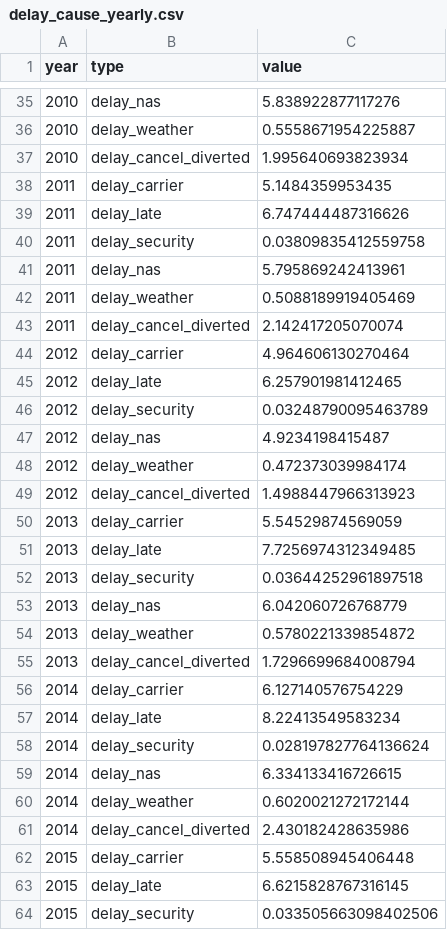
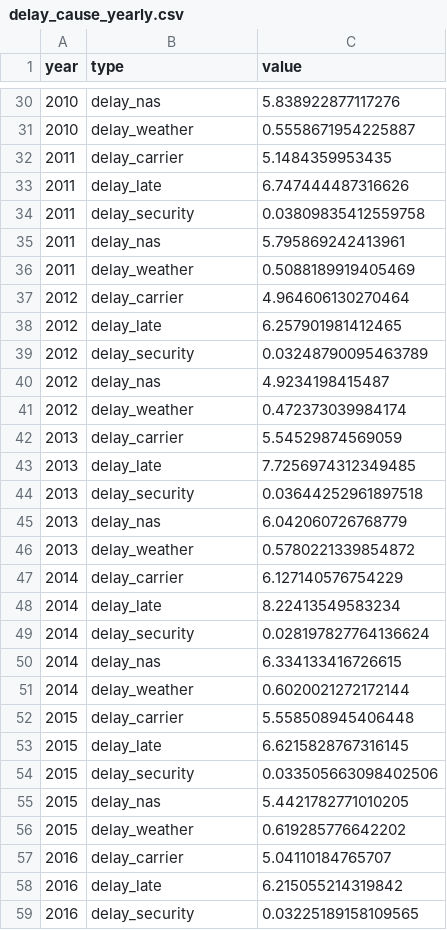
Before and after one commit to sxppro/vega-lite, a CSV file: charts/data/delay_cause_yearly.csv, drawn as a sheet; only a part is shown, gaps mark what is left out; the shorter side is filled out with more unchanged rows; the diff covers the shown part only; the diff names each change by its address in the sheet, - before the commit and + after, or states it on an @@ line.

```diff
--- a/charts/data/delay_cause_yearly.csv
+++ b/charts/data/delay_cause_yearly.csv
-row 37: 2010 | delay_cancel_diverted | 1.995640693823934
-row 43: 2011 | delay_cancel_diverted | 2.142417205070074
-row 49: 2012 | delay_cancel_diverted | 1.4988447966313923
-row 55: 2013 | delay_cancel_diverted | 1.7296699684008794
-row 61: 2014 | delay_cancel_diverted | 2.430182428635986
```
Also changed, not shown: 13 removed rows elsewhere in this file, 8 other files.
